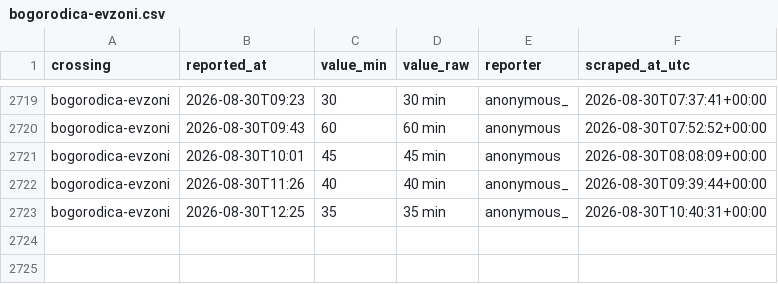
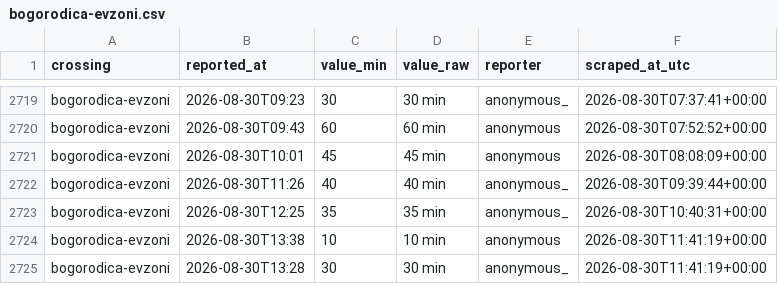
Before and after one commit to brankojosipovic/border-wait, a CSV file: data/bogorodica-evzoni.csv, drawn as a sheet; only a part is shown, gaps mark what is left out.

```diff
--- a/data/bogorodica-evzoni.csv
+++ b/data/bogorodica-evzoni.csv
@@ -2723 +2723,3 @@ bogorodica-evzoni,2026-08-30T11:26,40,40 min,anonymous_,2026-08-30T09:39:44+00:0
 bogorodica-evzoni,2026-08-30T12:25,35,35 min,anonymous_,2026-08-30T10:40:31+00:00
+bogorodica-evzoni,2026-08-30T13:38,10,10 min,anonymous,2026-08-30T11:41:19+00:00
+bogorodica-evzoni,2026-08-30T13:28,30,30 min,anonymous_,2026-08-30T11:41:19+00:00
```
Also changed, not shown: data/batrovci-bajakovo.csv, data/evzoni-bogorodica.csv, 2 other files.
